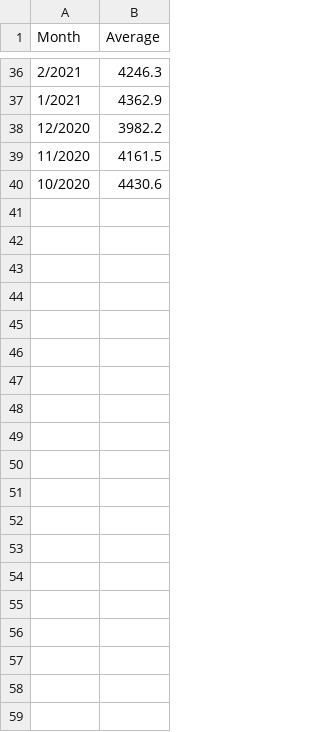
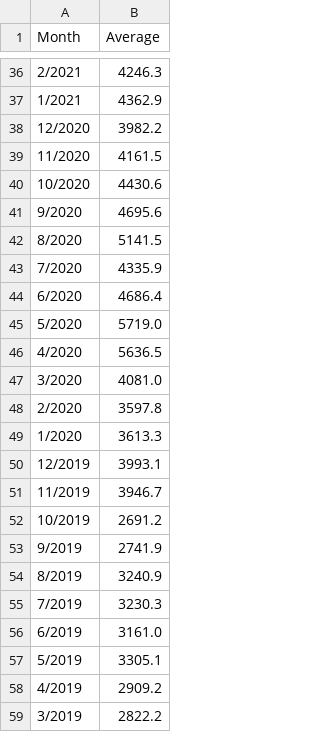
Before and after one commit to kketg/IntVis-HW, a CSV file: EVE Online_8500.csv, drawn as a sheet; only a part is shown, gaps mark what is left out; the diff covers the shown part only.

```diff
--- a/EVE Online_8500.csv
+++ b/EVE Online_8500.csv
@@ -40,0 +41,19 @@ Month,Average
+9/2020,4695.6,
+8/2020,5141.5,
+7/2020,4335.9,
+6/2020,4686.4,
+5/2020,5719.0,
+4/2020,5636.5,
+3/2020,4081.0,
+2/2020,3597.8,
+1/2020,3613.3,
+12/2019,3993.1,
+11/2019,3946.7,
+10/2019,2691.2,
+9/2019,2741.9,
+8/2019,3240.9,
+7/2019,3230.3,
+6/2019,3161.0,
+5/2019,3305.1,
+4/2019,2909.2,
+3/2019,2822.2,
```
Also changed, not shown: 80 added rows elsewhere in this file, FINAL FANTASY XIV Online_39210.csv, Fallout 76_1151340.csv, 5 other files.
